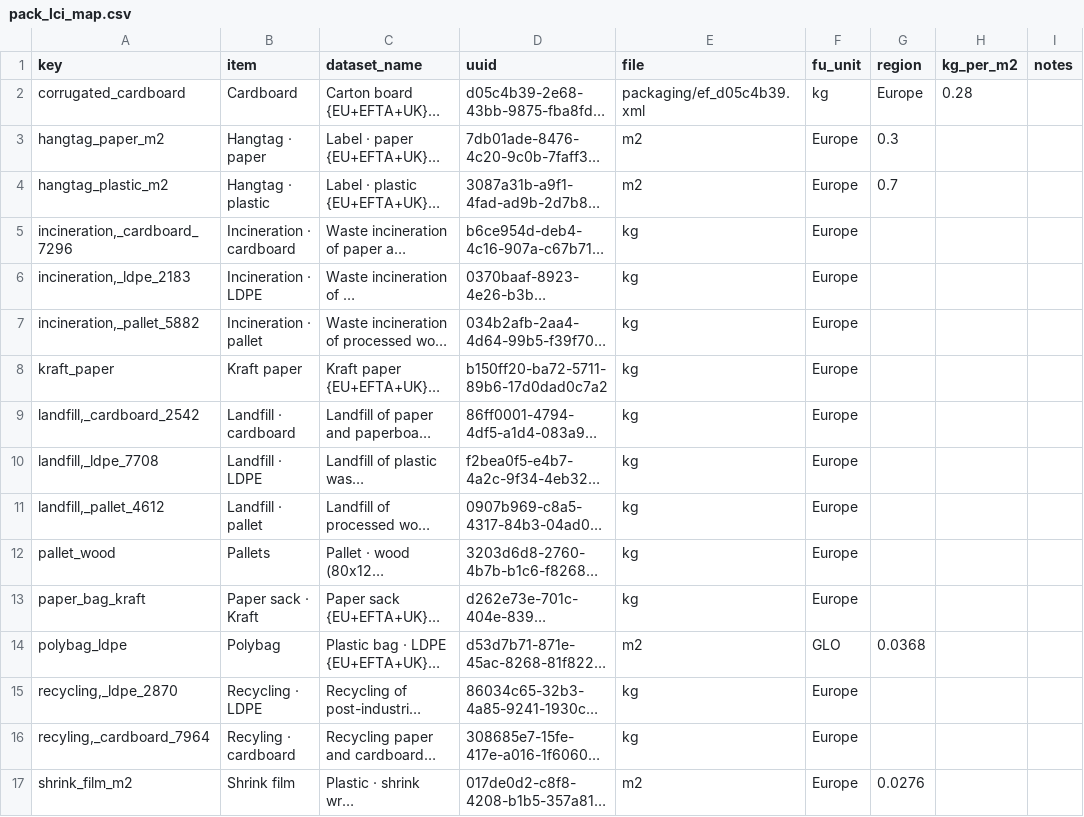
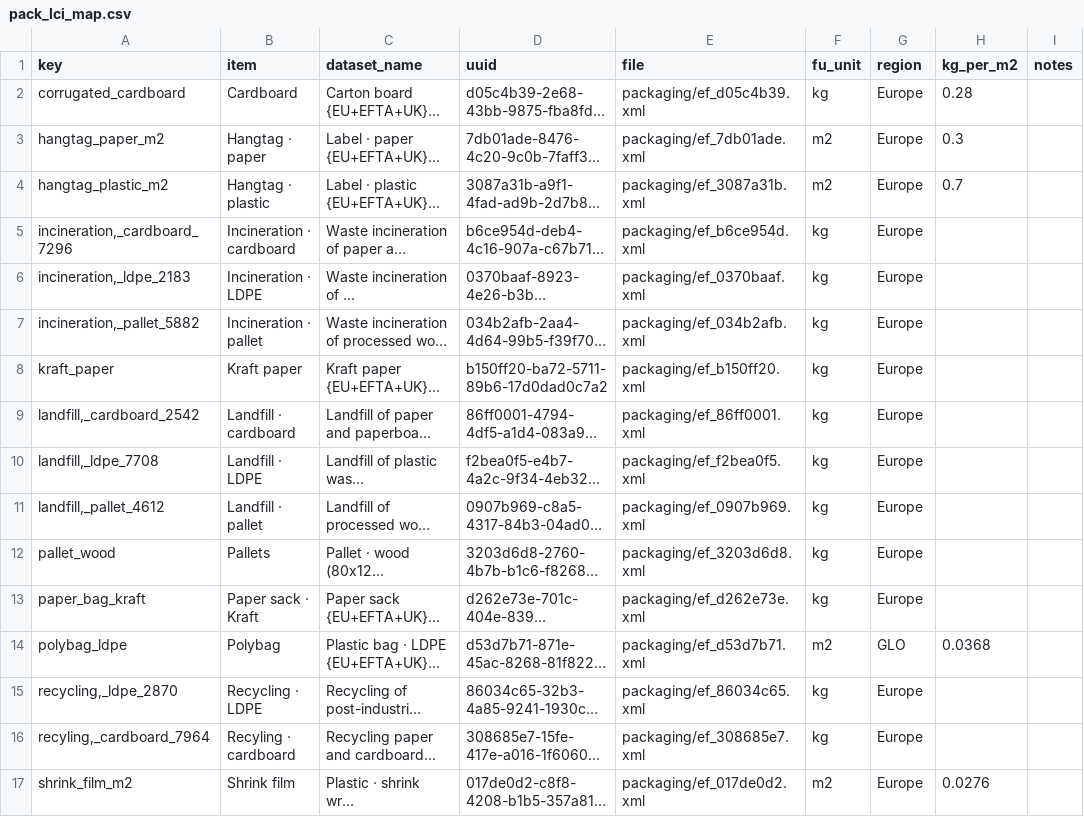
Before and after one commit to jakubjamny/PEF_AI, a CSV file: knowledge/pack_lci_map.csv, drawn as a sheet; only a part is shown; long unchanged cells end in …; the diff covers the shown part only; the diff names each change by its address in the sheet, - before the commit and + after, or states it on an @@ line.

Commit message:
Update pack_lci_map.csv

```diff
--- a/knowledge/pack_lci_map.csv
+++ b/knowledge/pack_lci_map.csv
-E3 (file): m2
+E3 (file): packaging/ef_7db01ade.xml
-F3:F4 (fu_unit): Europe
+F3:F4 (fu_unit): m2
-G3 (region): 0.3
+G3 (region): Europe
-H3 (kg_per_m2): (empty)
+H3 (kg_per_m2): 0.3
-E4 (file): m2
+E4 (file): packaging/ef_3087a31b.xml
-G4 (region): 0.7
+G4 (region): Europe
-H4 (kg_per_m2): (empty)
+H4 (kg_per_m2): 0.7
-E5 (file): kg
+E5 (file): packaging/ef_b6ce954d.xml
-F5:F13 (fu_unit): Europe
+F5:F13 (fu_unit): kg
-G5:G13 (region): (empty)
+G5:G13 (region): Europe
-E6 (file): kg
+E6 (file): packaging/ef_0370baaf.xml
-E7 (file): kg
+E7 (file): packaging/ef_034b2afb.xml
-E8 (file): kg
+E8 (file): packaging/ef_b150ff20.xml
-E9 (file): kg
+E9 (file): packaging/ef_86ff0001.xml
-E10 (file): kg
+E10 (file): packaging/ef_f2bea0f5.xml
-E11 (file): kg
+E11 (file): packaging/ef_0907b969.xml
-E12 (file): kg
+E12 (file): packaging/ef_3203d6d8.xml
-E13 (file): kg
+E13 (file): packaging/ef_d262e73e.xml
-E14 (file): m2
+E14 (file): packaging/ef_d53d7b71.xml
-F14 (fu_unit): GLO
+F14 (fu_unit): m2
-G14 (region): 0.0368
+G14 (region): GLO
-H14 (kg_per_m2): (empty)
+H14 (kg_per_m2): 0.0368
-E15 (file): kg
+E15 (file): packaging/ef_86034c65.xml
-F15:F16 (fu_unit): Europe
+F15:F16 (fu_unit): kg
-G15:G16 (region): (empty)
+G15:G16 (region): Europe
-E16 (file): kg
+E16 (file): packaging/ef_308685e7.xml
-E17 (file): m2
+E17 (file): packaging/ef_017de0d2.xml
-F17 (fu_unit): Europe
+F17 (fu_unit): m2
-G17 (region): 0.0276
+G17 (region): Europe
-H17 (kg_per_m2): (empty)
+H17 (kg_per_m2): 0.0276
```
Also changed, not shown: 15 edited cells elsewhere in this file.
